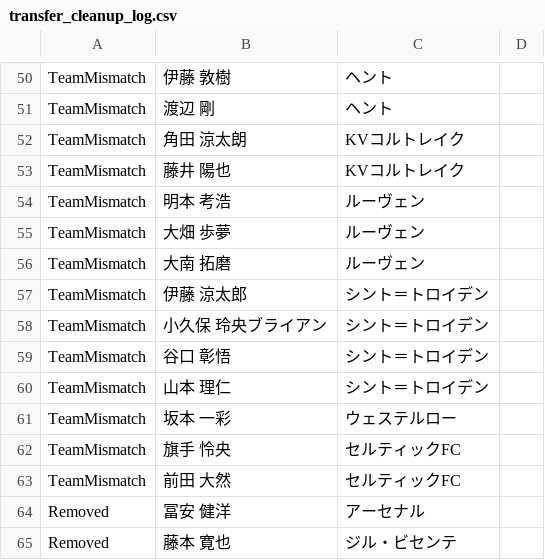
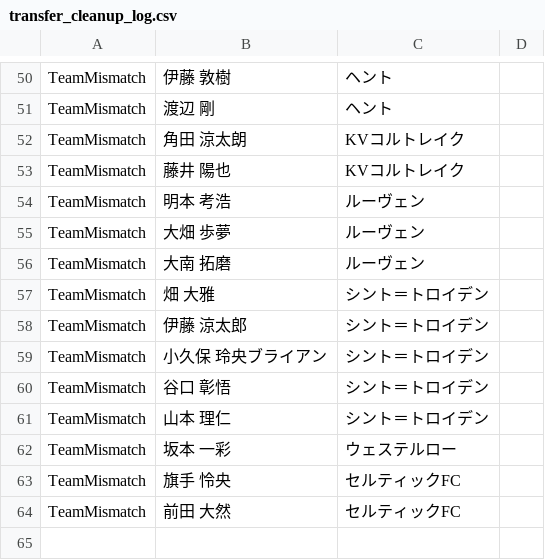
Before and after one commit to lapra5/football-app, a CSV file: src/data/transfer_cleanup_log.csv, drawn as a sheet; only a part is shown, gaps mark what is left out.

```diff
--- a/src/data/transfer_cleanup_log.csv
+++ b/src/data/transfer_cleanup_log.csv
@@ -56,2 +56,3 @@ TeamMismatch,大畑 歩夢,ルーヴェン,
 TeamMismatch,大南 拓磨,ルーヴェン,
+TeamMismatch,畑 大雅,シント＝トロイデン,
 TeamMismatch,伊藤 涼太郎,シント＝トロイデン,
@@ -63,3 +64 @@ TeamMismatch,旗手 怜央,セルティックFC,
 TeamMismatch,前田 大然,セルティックFC,
-Removed,冨安 健洋,アーセナル,
-Removed,藤本 寛也,ジル・ビセンテ,
```
Also changed, not shown: 2 other files.
